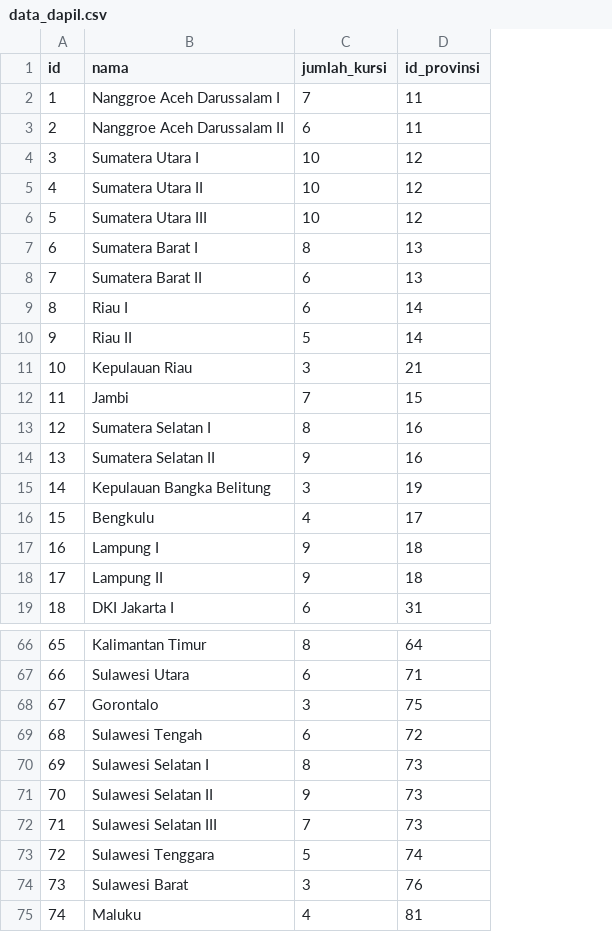
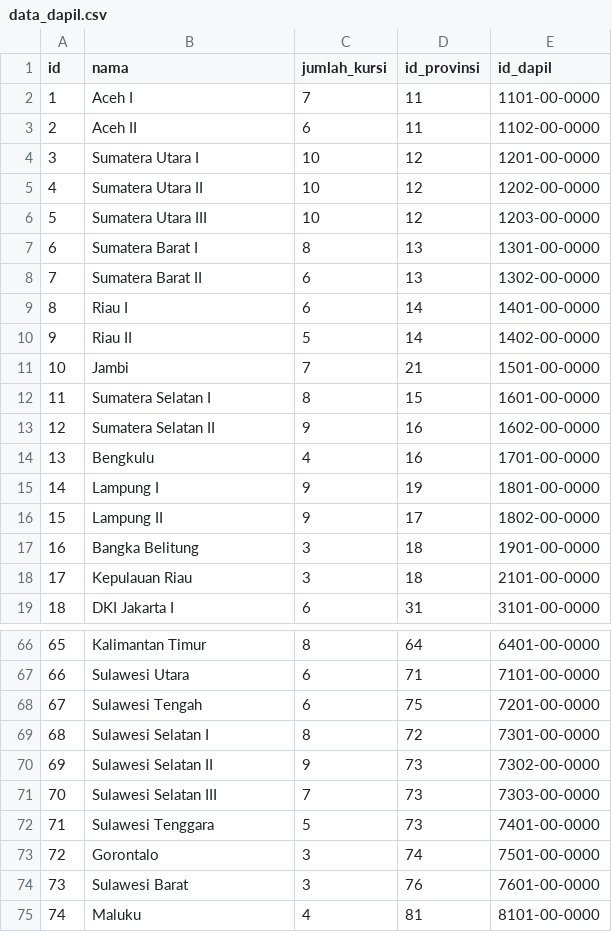
Before and after one commit to pemiluAPI/pemilu-data, a CSV file: dapil/data_dapil.csv, drawn as a sheet; only a part is shown, gaps mark what is left out; the diff covers the shown part only; the diff names each change by its address in the sheet, - before the commit and + after, or states it on an @@ line.

Commit message:
added id_dapil

```diff
--- a/dapil/data_dapil.csv
+++ b/dapil/data_dapil.csv
+column E (id_dapil), rows 2-19: 1101-00-0000 | 1102-00-0000 | 1201-00-0000 | 1202-00-0000 | 1203-00-0000 | 1301-00-0000 | 1302-00-0000 | 1401-00-0000 | 1402-00-0000 | 1501-00-0000 | 1601-00-0000 | 1602-00-0000 | 1701-00-0000 | 1801-00-0000 | 1802-00-0000 | 1901-00-0000 | 2101-00-0000 | 3101-00-0000; rows 66-75: 6401-00-0000 | 7101-00-0000 | 7201-00-0000 | 7301-00-0000 | 7302-00-0000 | 7303-00-0000 | 7401-00-0000 | 7501-00-0000 | 7601-00-0000 | 8101-00-0000
-B2 (nama): Nanggroe Aceh Darussalam I
+B2 (nama): Aceh I
-B3 (nama): Nanggroe Aceh Darussalam II
+B3 (nama): Aceh II
-B11 (nama): Kepulauan Riau
+B11 (nama): Jambi
-C11 (jumlah_kursi): 3
+C11 (jumlah_kursi): 7
-B12 (nama): Jambi
+B12 (nama): Sumatera Selatan I
-C12 (jumlah_kursi): 7
+C12 (jumlah_kursi): 8
-B13 (nama): Sumatera Selatan I
+B13 (nama): Sumatera Selatan II
-C13 (jumlah_kursi): 8
+C13 (jumlah_kursi): 9
-B14 (nama): Sumatera Selatan II
+B14 (nama): Bengkulu
-C14 (jumlah_kursi): 9
+C14 (jumlah_kursi): 4
-B15 (nama): Kepulauan Bangka Belitung
+B15 (nama): Lampung I
-C15 (jumlah_kursi): 3
+C15 (jumlah_kursi): 9
-B16 (nama): Bengkulu
+B16 (nama): Lampung II
-C16 (jumlah_kursi): 4
+C16 (jumlah_kursi): 9
-B17 (nama): Lampung I
+B17 (nama): Bangka Belitung
-C17:C18 (jumlah_kursi): 9
+C17:C18 (jumlah_kursi): 3
-B18 (nama): Lampung II
+B18 (nama): Kepulauan Riau
-B68 (nama): Gorontalo
+B68 (nama): Sulawesi Tengah
-C68 (jumlah_kursi): 3
+C68 (jumlah_kursi): 6
-B69 (nama): Sulawesi Tengah
+B69 (nama): Sulawesi Selatan I
-C69 (jumlah_kursi): 6
+C69 (jumlah_kursi): 8
-B70 (nama): Sulawesi Selatan I
+B70 (nama): Sulawesi Selatan II
-C70 (jumlah_kursi): 8
+C70 (jumlah_kursi): 9
-B71 (nama): Sulawesi Selatan II
+B71 (nama): Sulawesi Selatan III
-C71 (jumlah_kursi): 9
+C71 (jumlah_kursi): 7
-B72 (nama): Sulawesi Selatan III
+B72 (nama): Sulawesi Tenggara
-C72 (jumlah_kursi): 7
+C72 (jumlah_kursi): 5
-B73 (nama): Sulawesi Tenggara
+B73 (nama): Gorontalo
-C73 (jumlah_kursi): 5
+C73 (jumlah_kursi): 3
```
Also changed, not shown: 41 edited cells elsewhere in this file.
